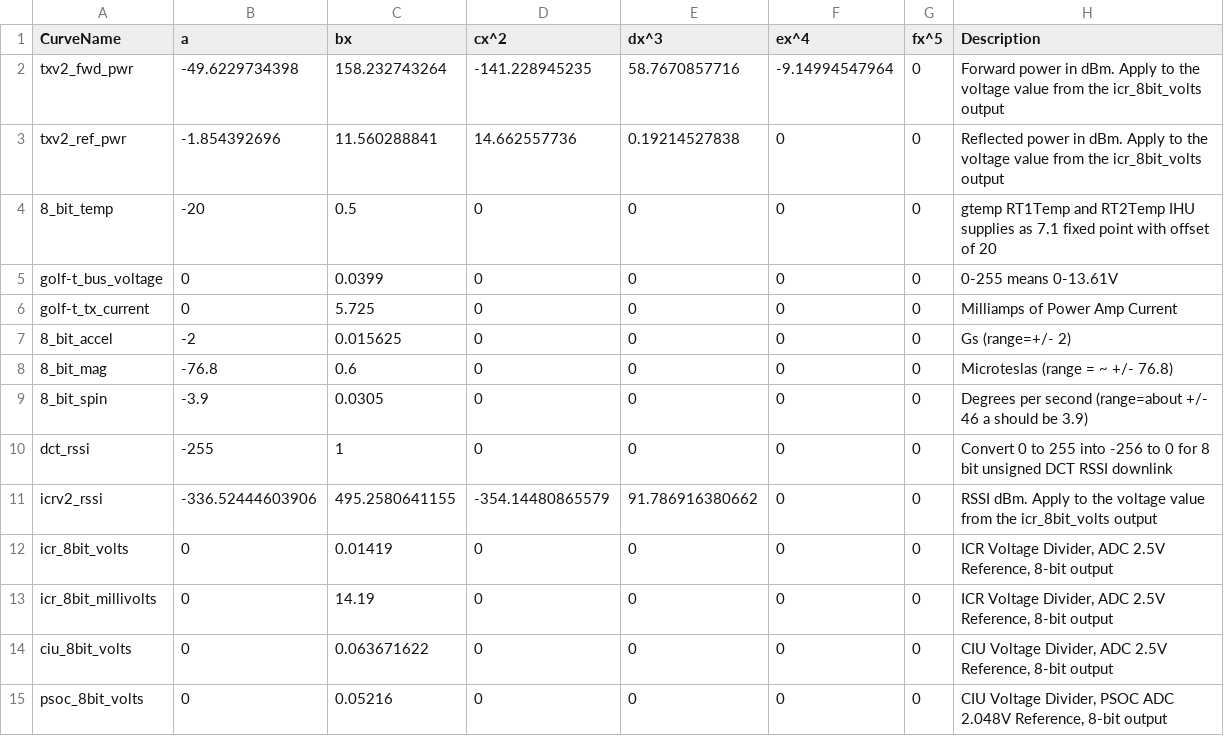
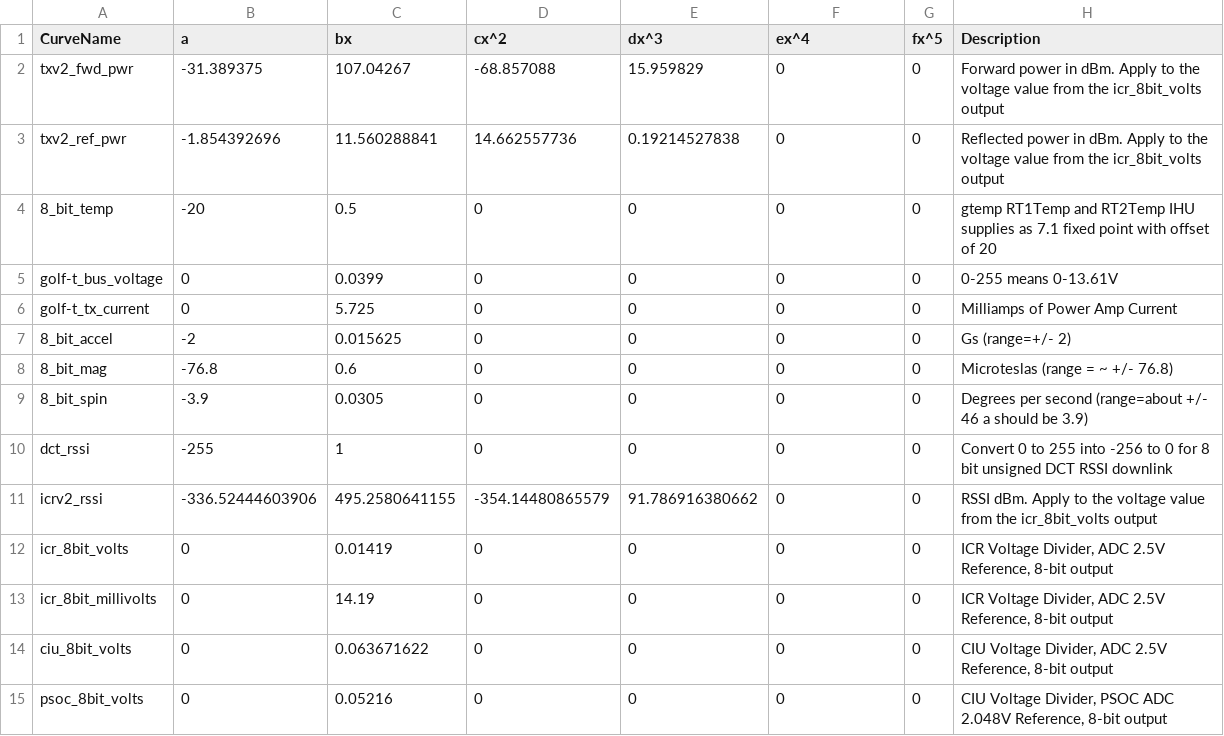
Before and after one commit to ac2cz/FoxTelem, a CSV file: spacecraft/GOLF-T_conversion_curves.csv, drawn as a sheet.

```diff
--- a/spacecraft/GOLF-T_conversion_curves.csv
+++ b/spacecraft/GOLF-T_conversion_curves.csv
@@ -1,3 +1,3 @@
 CurveName,a,bx,cx^2,dx^3,ex^4,fx^5,Description
-txv2_fwd_pwr,-49.6229734398,158.232743264,-141.228945235,58.7670857716,-9.14994547964,0,Forward power in dBm. Apply to the voltage value from the icr_8bit_volts output
+txv2_fwd_pwr,-31.389375,107.04267,-68.857088,15.959829,0,0,Forward power in dBm. Apply to the voltage value from the icr_8bit_volts output
 txv2_ref_pwr,-1.854392696,11.560288841,14.662557736,0.19214527838,0,0,Reflected power in dBm. Apply to the voltage value from the icr_8bit_volts output
```
Also changed, not shown: spacecraft/LTM_conversion_curves.csv, 1 other file.
